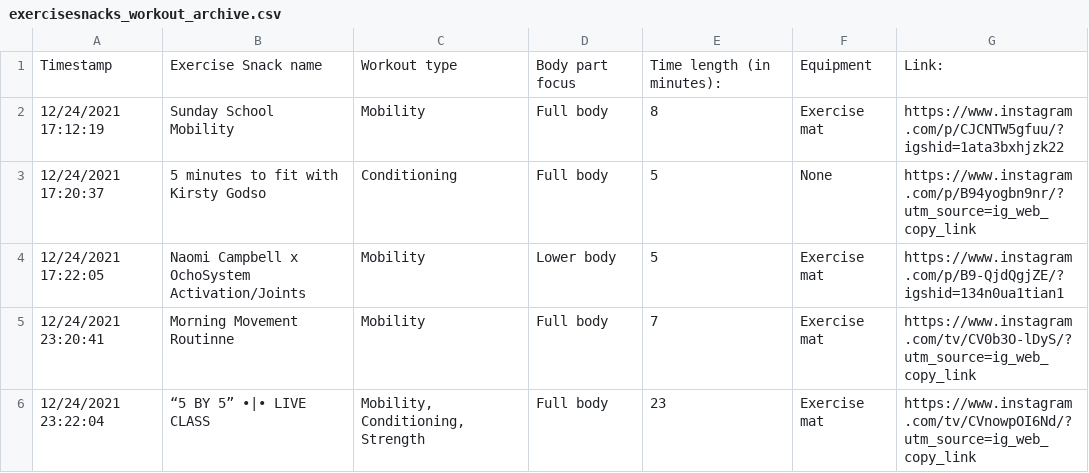
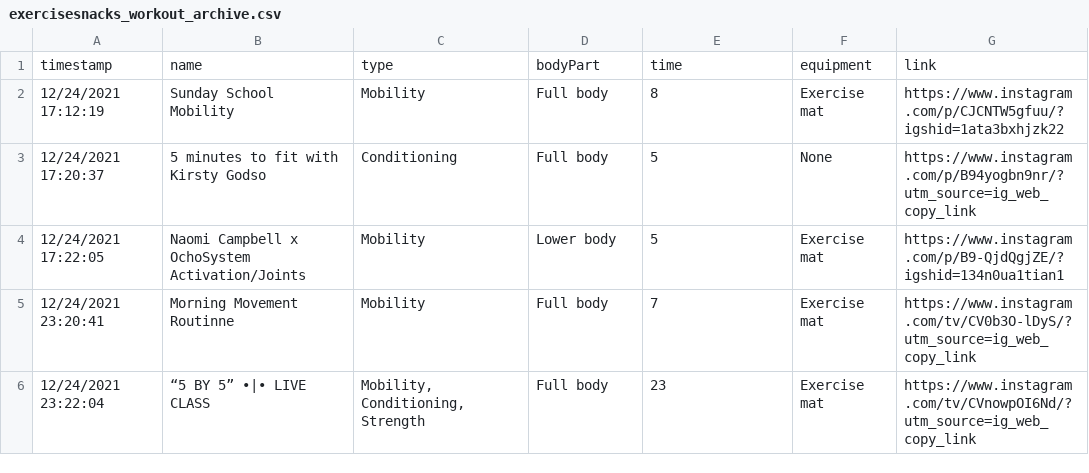
Before and after one commit to SridharSSriram/exercisesnacks, a CSV file: assets/data/exercisesnacks_workout_archive.csv, drawn as a sheet; only a part is shown.

```diff
--- a/assets/data/exercisesnacks_workout_archive.csv
+++ b/assets/data/exercisesnacks_workout_archive.csv
@@ -1,2 +1,2 @@
-Timestamp,Exercise Snack name,Workout type,Body part focus,Time length (in minutes):,Equipment,Link:
+timestamp,name,type,bodyPart,time,equipment,link
 12/24/2021 17:12:19,Sunday School Mobility,Mobility,Full body,8,Exercise mat,https://www.instagram.com/p/CJCNTW5gfuu/?igshid=1ata3bxhjzk22
```
Also changed, not shown: 6 other files.
